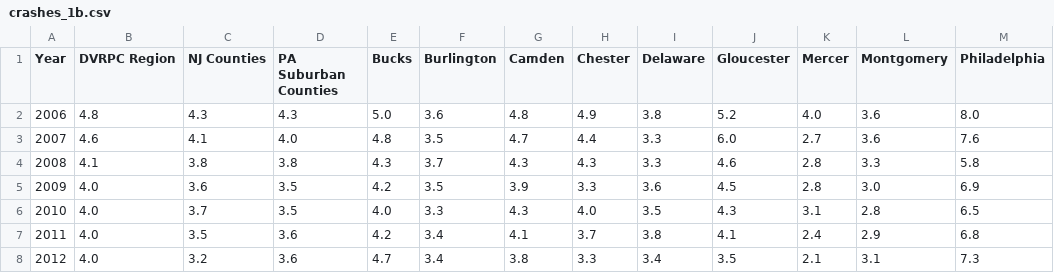
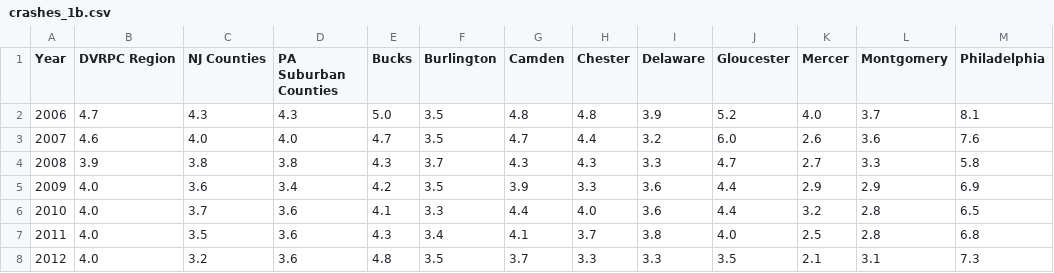
Before and after one commit to dvrpc/TrackingProgress, a CSV file: data/crashes_1b.csv, drawn as a sheet; only a part is shown; the diff covers the shown part only.

```diff
--- a/data/crashes_1b.csv
+++ b/data/crashes_1b.csv
@@ -1,8 +1,8 @@
 "Year","DVRPC Region","NJ Counties","PA Suburban Counties","Bucks","Burlington","Camden","Chester","Delaware","Gloucester","Mercer","Montgomery","Philadelphia"
-2006,4.8,4.3,4.3,5.0,3.6,4.8,4.9,3.8,5.2,4.0,3.6,8.0
-2007,4.6,4.1,4.0,4.8,3.5,4.7,4.4,3.3,6.0,2.7,3.6,7.6
-2008,4.1,3.8,3.8,4.3,3.7,4.3,4.3,3.3,4.6,2.8,3.3,5.8
-2009,4.0,3.6,3.5,4.2,3.5,3.9,3.3,3.6,4.5,2.8,3.0,6.9
-2010,4.0,3.7,3.5,4.0,3.3,4.3,4.0,3.5,4.3,3.1,2.8,6.5
-2011,4.0,3.5,3.6,4.2,3.4,4.1,3.7,3.8,4.1,2.4,2.9,6.8
-2012,4.0,3.2,3.6,4.7,3.4,3.8,3.3,3.4,3.5,2.1,3.1,7.3
+2006,4.7,4.3,4.3,5.0,3.5,4.8,4.8,3.9,5.2,4.0,3.7,8.1
+2007,4.6,4.0,4.0,4.7,3.5,4.7,4.4,3.2,6.0,2.6,3.6,7.6
+2008,3.9,3.8,3.8,4.3,3.7,4.3,4.3,3.3,4.7,2.7,3.3,5.8
+2009,4.0,3.6,3.4,4.2,3.5,3.9,3.3,3.6,4.4,2.9,2.9,6.9
+2010,4.0,3.7,3.6,4.1,3.3,4.4,4.0,3.6,4.4,3.2,2.8,6.5
+2011,4.0,3.5,3.6,4.3,3.4,4.1,3.7,3.8,4.0,2.5,2.8,6.8
+2012,4.0,3.2,3.6,4.8,3.5,3.7,3.3,3.3,3.5,2.1,3.1,7.3
```
Also changed, not shown: 56 edited cells elsewhere in this file, data/crashes_1a.csv, data/crashes_1c.csv, 4 other files.
